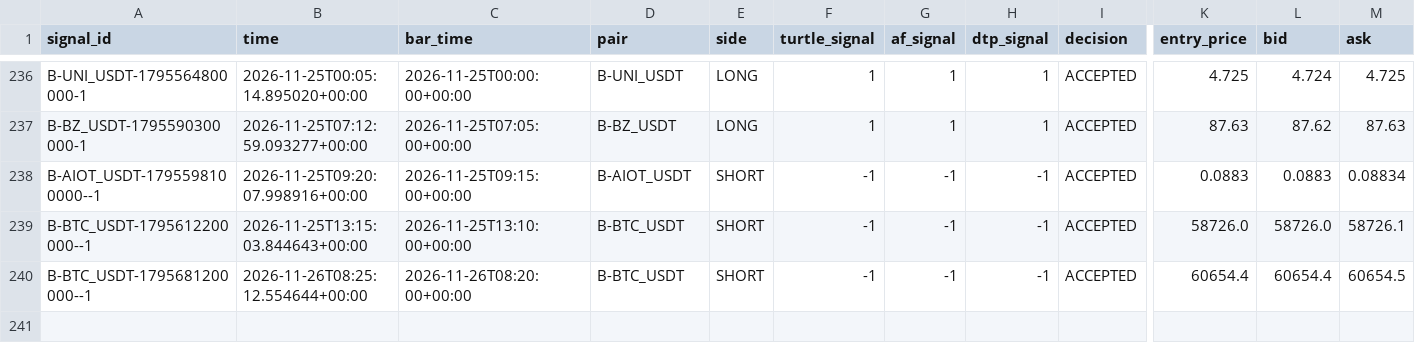
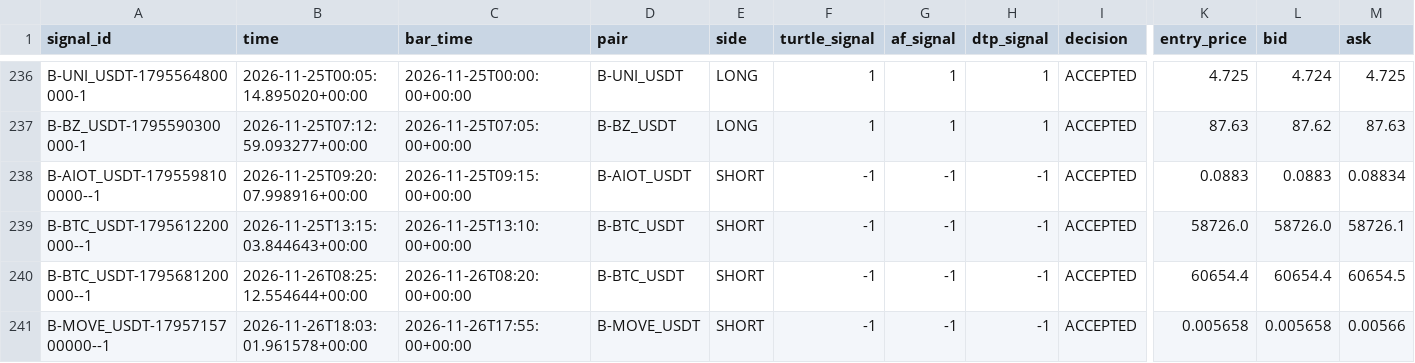
Before and after one commit to harnepal-hub/AMTE-Self-Evolving-Intraday-Trading-Engine, a CSV file: data/paper_3strategy/signal_journal.csv, drawn as a sheet; only a part is shown, gaps mark what is left out; rows hold the shown columns only; the diff names each change by its address in the sheet, - before the commit and + after, or states it on an @@ line.

```diff
--- a/data/paper_3strategy/signal_journal.csv
+++ b/data/paper_3strategy/signal_journal.csv
+row 241: B-MOVE_USDT-1795715700000--1 | 2026-11-26T18:03:01.961578+00:00 | 2026-11-26T17:55:00+00:00 | B-MOVE_USDT | SHORT | -1 | -1 | -1 | ACCEPTED | 0.005658 | 0.005658 | 0.00566
```
Also changed, not shown: 12 other files.
